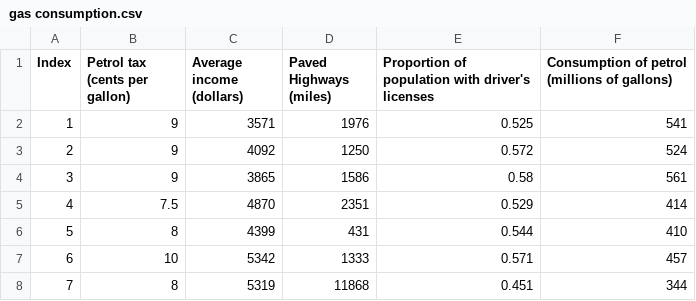
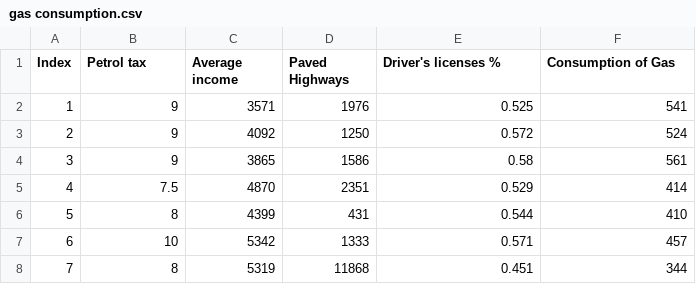
Before and after one commit to chenwen1226/Wen, a CSV file: gas consumption.csv, drawn as a sheet; only a part is shown.

Commit message:
Add files via upload

```diff
--- a/gas consumption.csv
+++ b/gas consumption.csv
@@ -1,2 +1,2 @@
-Index,Petrol tax (cents per gallon),Average income (dollars),Paved Highways (miles),Proportion of population with driver's licenses,Consumption of petrol (millions of gallons)
+Index,Petrol tax,Average income,Paved Highways, Driver's licenses %,Consumption of Gas
 1,9,3571,1976,0.525,541
```
